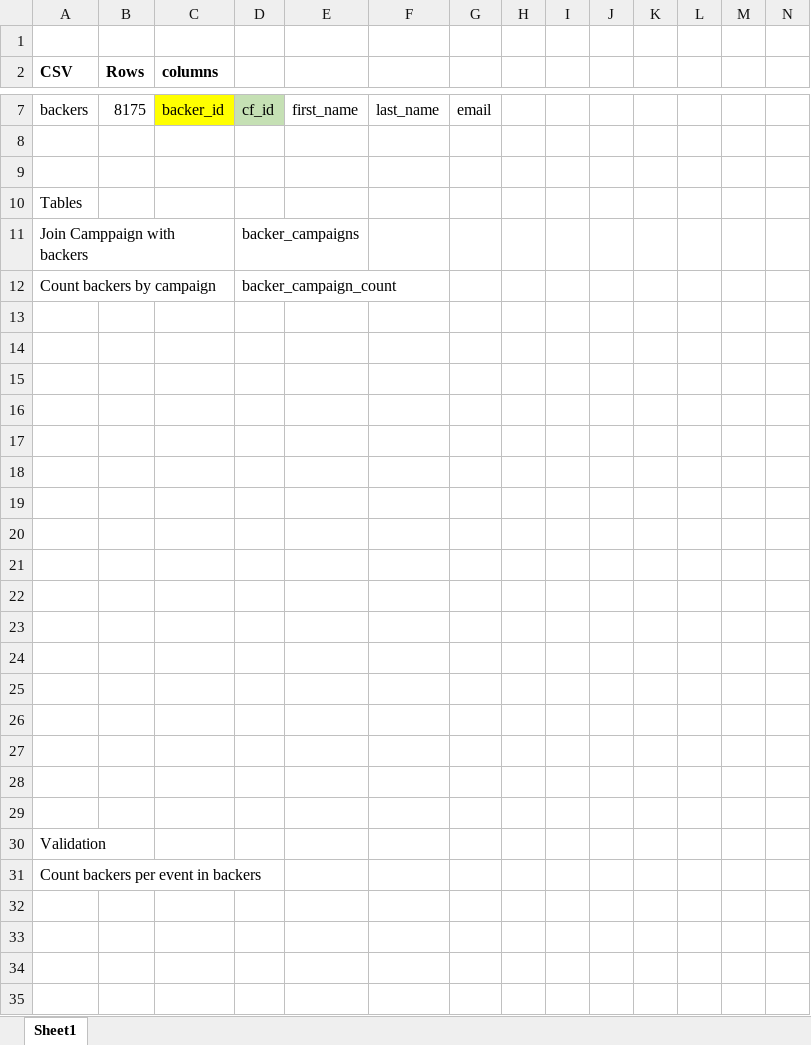
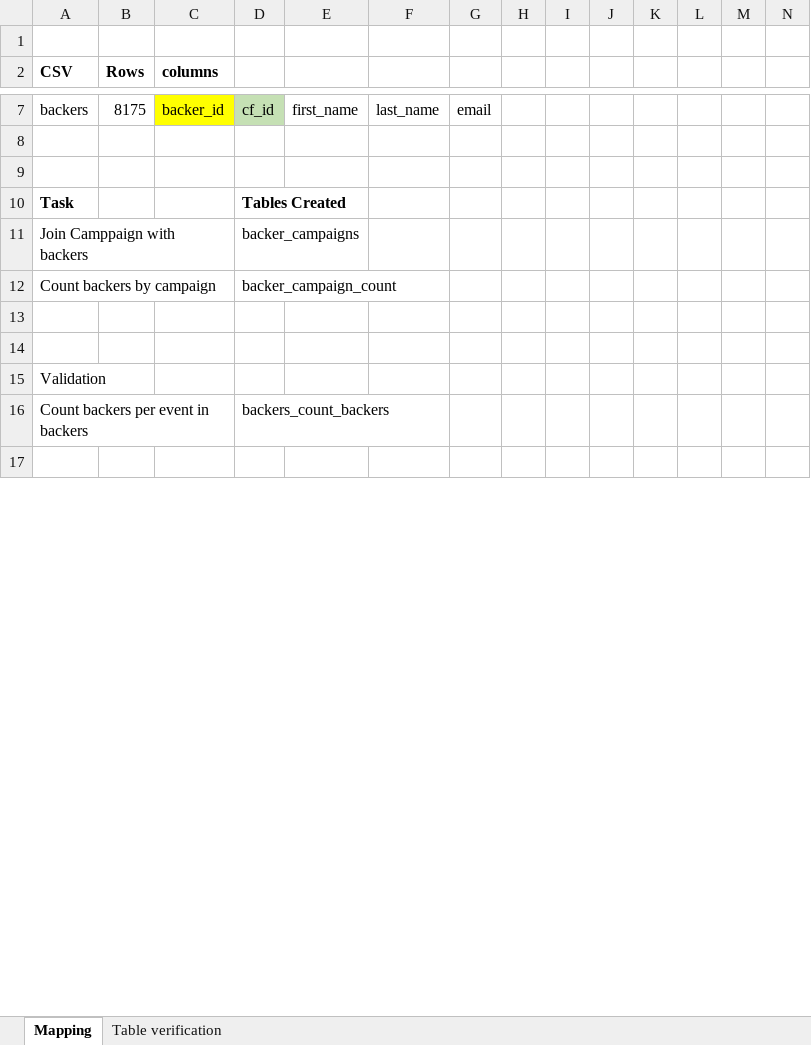
Before and after one commit to SusanFair/Crowdfunding-ETL, an Excel workbook: Resources/database_mapping.xlsx, sheet Mapping, drawn as a sheet; only a part is shown, gaps mark what is left out; values as stored, in another font and other column widths than the file's, no borders; charts and pictures not drawn; removed rows and columns are numbered as before the commit, all else as after; rows hold the shown columns only; the diff covers the shown part only; the diff names each change by its address in the sheet, - before the commit and + after, or states it on an @@ line.

```diff
--- a/Resources/database_mapping.xlsx (sheet Mapping)
+++ b/Resources/database_mapping.xlsx (sheet Mapping)
-sheet tab: Sheet1
+sheet tab: Mapping
+sheet tab: Table verification
-row 10: Tables
+row 10: Task |  |  | Tables Created
@@ row 30 moved to row 15: Validation @@
+row 16: Count backers per event in backers |  |  | backers_count_backers
-row 16: (empty)
-row 17: (empty)
-row 18: (empty)
-row 19: (empty)
-row 20: (empty)
-row 21: (empty)
-row 22: (empty)
-row 23: (empty)
-row 24: (empty)
-row 25: (empty)
-row 26: (empty)
-row 27: (empty)
-row 28: (empty)
-row 29: (empty)
-row 31: Count backers per event in backers
-row 32: (empty)
-row 33: (empty)
-row 34: (empty)
-row 35: (empty)
```
Also changed, not shown: 13 removed rows and 1 edited cell elsewhere in this sheet, charts or pictures, 8 other files.
